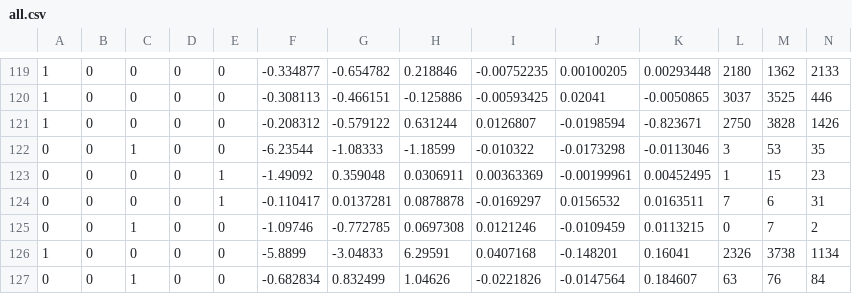
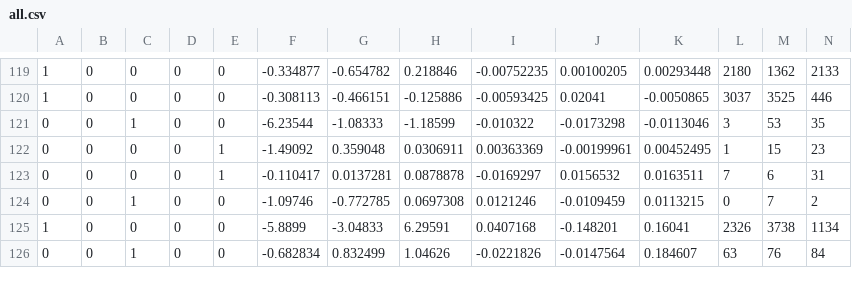
Before and after one commit to JCT03/capstone_project, a CSV file: collision_data/raw/all.csv, drawn as a sheet; only a part is shown, gaps mark what is left out; rows hold the shown columns only; the diff names each change by its address in the sheet, - before the commit and + after, or states it on an @@ line.

```diff
--- a/collision_data/raw/all.csv
+++ b/collision_data/raw/all.csv
-row 121: 1 | 0 | 0 | 0 | 0 | -0.208312 | -0.579122 | 0.631244 | 0.0126807 | -0.0198594 | -0.823671 | 2750 | 3828 | 1426
```
Also changed, not shown: collision_data/min_max/training.csv, collision_data/raw/training.csv, 34 other files.
